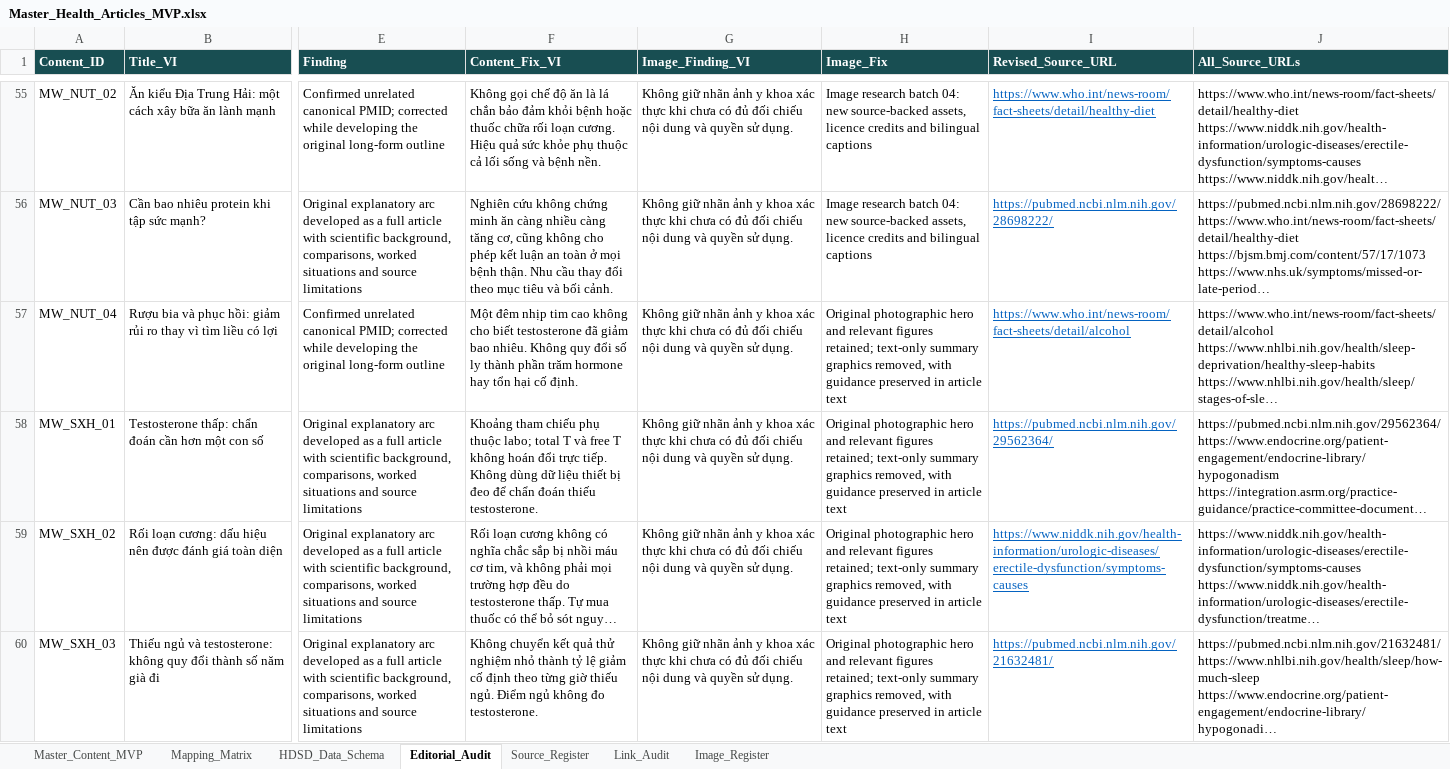
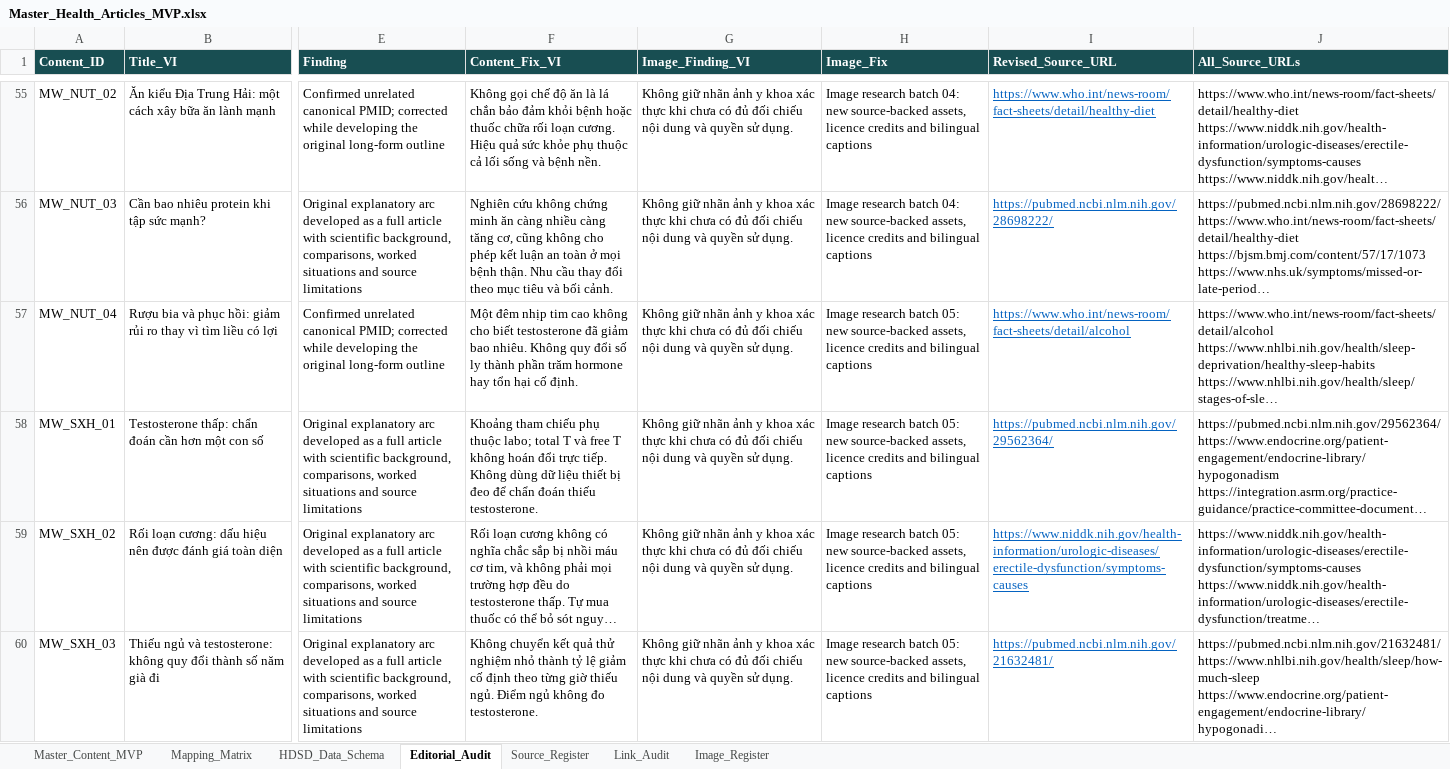
Before and after one commit to HandQ2212/test-repo, an Excel workbook: docs/Master_Health_Articles_MVP.xlsx, sheet Editorial_Audit, drawn as a sheet; only a part is shown, gaps mark what is left out; long unchanged cells end in …; values as stored, in another font and other column widths than the file's, no borders; the diff covers the shown part only; the diff names each change by its address in the sheet, - before the commit and + after, or states it on an @@ line.

Commit message:
Curate batch 05 images for 15 health articles with source and licence records

```diff
--- a/docs/Master_Health_Articles_MVP.xlsx (sheet Editorial_Audit)
+++ b/docs/Master_Health_Articles_MVP.xlsx (sheet Editorial_Audit)
-H57:H60 (Image_Fix): Original photographic hero and relevant figures retained; text-only summary graphics removed, with guidance preserved in article text
+H57:H60 (Image_Fix): Image research batch 05: new source-backed assets, licence credits and bilingual captions
```
Also changed, not shown: 11 edited cells elsewhere in this sheet, sheet Image_Register, sheet Master_Content_MVP, docs/Master_Health_Articles_MVP - 30 Blog Topics.xlsx, docs/Mens_Wellness_Content_Roadmap.xlsx, 48 other files.
